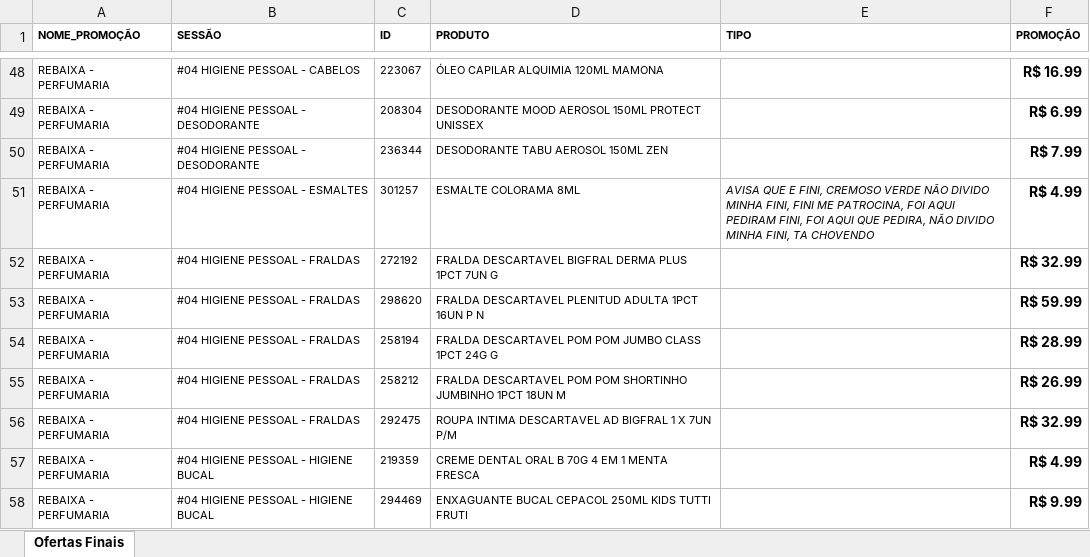
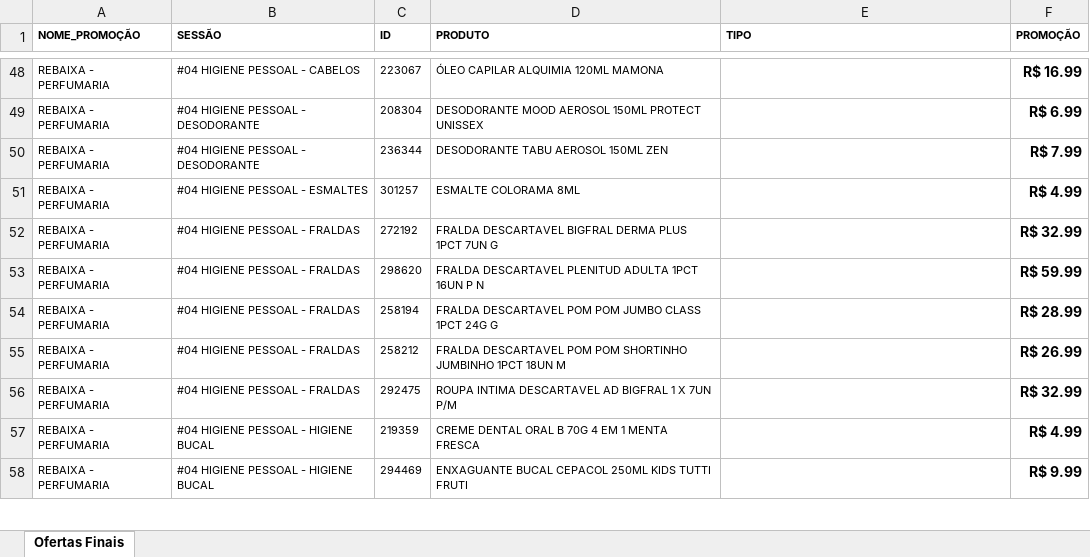
Before and after one commit to geisson/automacao_giro_ofertas, an Excel workbook: giro_da_praça_ofertas.xlsx, sheet Ofertas Finais, drawn as a sheet; only a part is shown, gaps mark what is left out; values as stored, in another font and other column widths than the file's, no borders; the diff names each change by its address in the sheet, - before the commit and + after, or states it on an @@ line.

```diff
--- a/giro_da_praça_ofertas.xlsx (sheet Ofertas Finais)
+++ b/giro_da_praça_ofertas.xlsx (sheet Ofertas Finais)
-E51 (TIPO): AVISA QUE E FINI, CREMOSO VERDE NÃO DIVIDO MINHA FINI, FINI ME PATROCINA, FOI AQUI PEDIRAM FINI, FOI AQUI QUE PEDIRA, NÃO DIVIDO MINHA FINI, TA CHOVENDO
+E51 (TIPO): (empty)
```
Also changed, not shown: produtos_cadastrados.xlsx.
